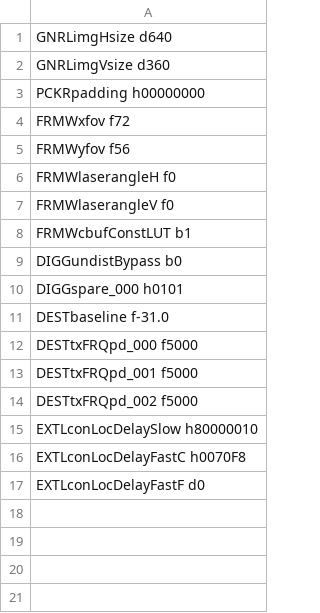
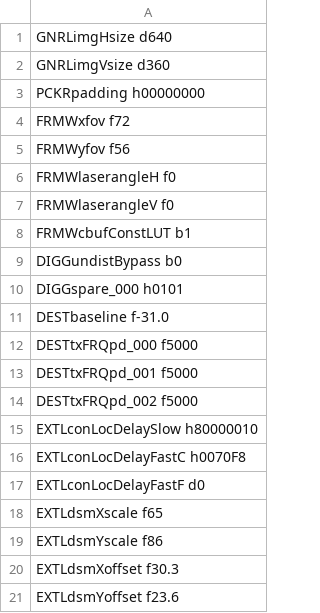
Before and after one commit to aangerma/algo_ivcam2, a CSV file: +Calibration/releaseConfigCalib/calib.csv, drawn as a sheet; the diff names each change by its address in the sheet, - before the commit and + after, or states it on an @@ line.

Commit message:
Better DSM default

```diff
--- a/+Calibration/releaseConfigCalib/calib.csv
+++ b/+Calibration/releaseConfigCalib/calib.csv
+row 18: EXTLdsmXscale f65
+row 19: EXTLdsmYscale f86
+row 20: EXTLdsmXoffset f30.3
+row 21: EXTLdsmYoffset f23.6
```
